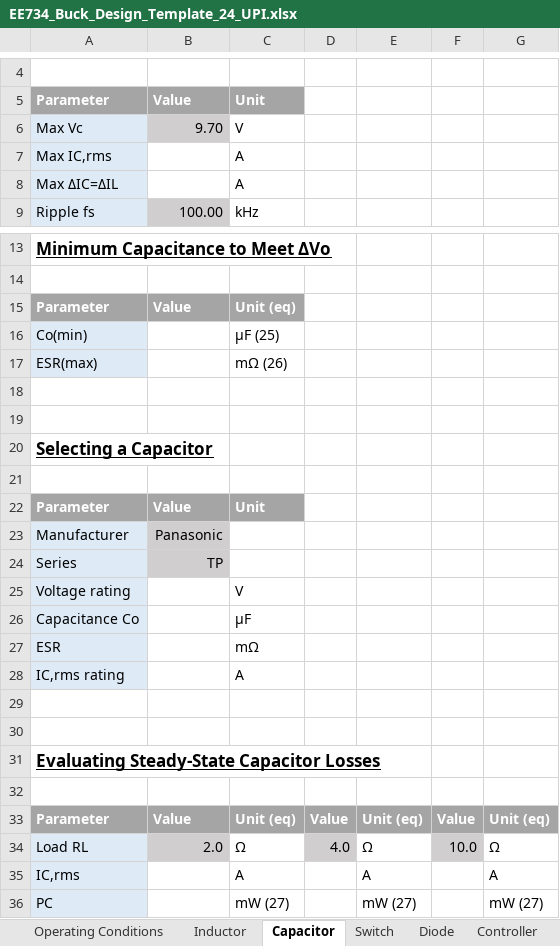
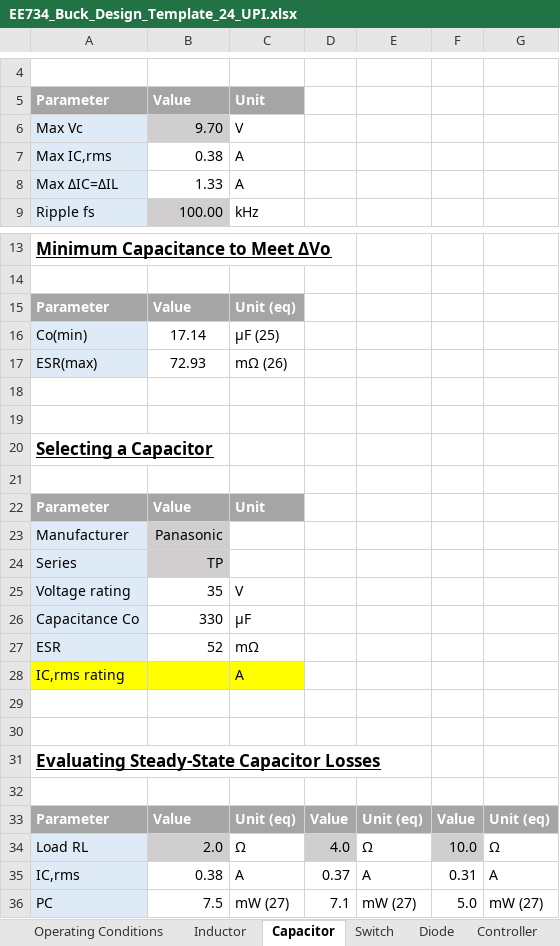
Before and after one commit to vneshikj/Inductive-Drive-RC-Car, an Excel workbook: Implementation/EE734 Design Report Student Package 2024/EE734 Design Report Student Package 2024/Buck/EE734_Buck_Design_Template_24_UPI.xlsx, sheet Capacitor, drawn as a sheet; only a part is shown, gaps mark what is left out; values as stored, in another font and other column widths than the file's, no borders; the diff names each change by its address in the sheet, - before the commit and + after, or states it on an @@ line.

Commit message:
feat(buck-design): :sparkles: Finished capacitor sheet, inductor sheet, halfway done with switch sheet. Equations updated up to capacitor

```diff
--- a/Implementation/EE734 Design Report Student Package 2024/EE734 Design Report Student Package 2024/Buck/EE734_Buck_Design_Template_24_UPI.xlsx (sheet Capacitor)
+++ b/Implementation/EE734 Design Report Student Package 2024/EE734 Design Report Student Package 2024/Buck/EE734_Buck_Design_Template_24_UPI.xlsx (sheet Capacitor)
-B7: (empty)
+B7: 0.38
-B8: (empty)
+B8: 1.33
-B16: (empty)
+B16: 17.14
-B17: (empty)
+B17: 72.93
-B25: (empty)
+B25: 35
-B26: (empty)
+B26: 330
-B27: (empty)
+B27: 52
-A28 fill: #DEEBF7
+A28 fill: #FFFF00
-B28:C28 fill: none
+B28:C28 fill: #FFFF00
-B35: (empty)
+B35: 0.38
-D35: (empty)
+D35: 0.37
-F35: (empty)
+F35: 0.31
-B36: (empty)
+B36: 7.5
-D36: (empty)
+D36: 7.1
-F36: (empty)
+F36: 5.0
```
Also changed, not shown: sheet Switch, sheet Inductor, sheet Controller, 2 other files.
